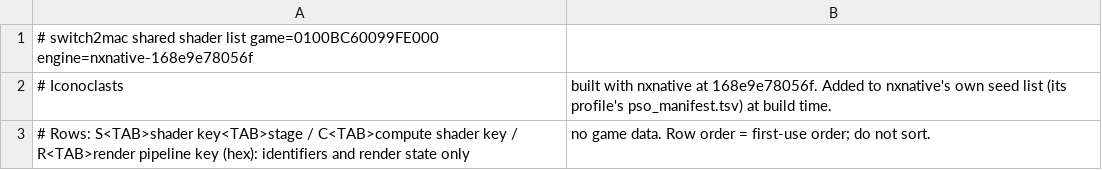
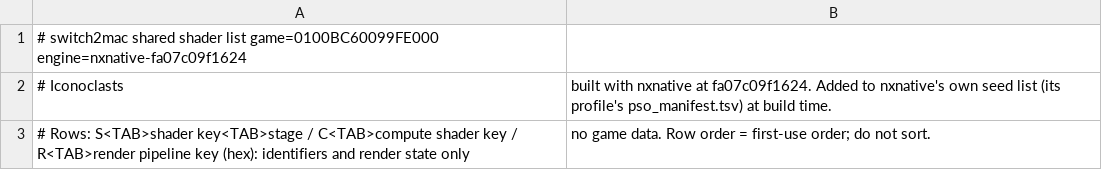
Before and after one commit to IT-Kwj/hermit, a TSV file: games/iconoclasts/shader_list.tsv, drawn as a sheet.

```diff
--- a/games/iconoclasts/shader_list.tsv
+++ b/games/iconoclasts/shader_list.tsv
@@ -1,3 +1,3 @@
-# switch2mac shared shader list	game=0100BC60099FE000	engine=nxnative-168e9e78056f
-# Iconoclasts, built with nxnative at 168e9e78056f. Added to nxnative's own seed list (its profile's pso_manifest.tsv) at build time.
+# switch2mac shared shader list	game=0100BC60099FE000	engine=nxnative-fa07c09f1624
+# Iconoclasts, built with nxnative at fa07c09f1624. Added to nxnative's own seed list (its profile's pso_manifest.tsv) at build time.
 # Rows: S<TAB>shader key<TAB>stage / C<TAB>compute shader key / R<TAB>render pipeline key (hex): identifiers and render state only, no game data. Row order = first-use order; do not sort.
```
Also changed, not shown: 2 other files.
